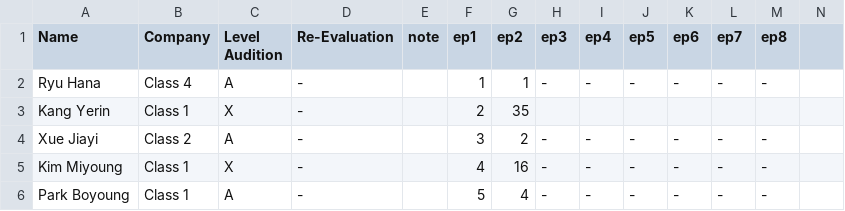
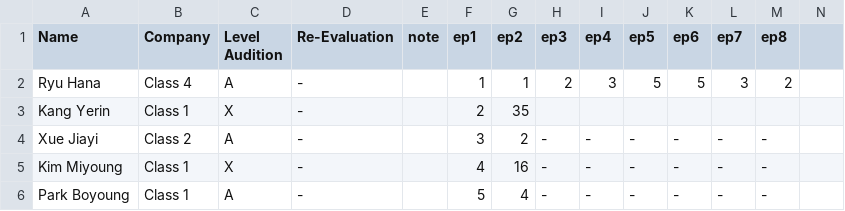
Before and after one commit to Dxvid420/MYIDOLGIRL400, a CSV file: producex101.csv, drawn as a sheet; only a part is shown.

Commit message:
Update producex101.csv

```diff
--- a/producex101.csv
+++ b/producex101.csv
@@ -1,3 +1,3 @@
 Name,Company,Level Audition,Re-Evaluation,note,ep1,ep2,ep3,ep4,ep5,ep6,ep7,ep8
-Ryu Hana,Class 4,A,-,,1,1,-,-,-,-,-,-
+Ryu Hana,Class 4,A,-,,1,1,2,3,5,5,3,2
 Kang Yerin,Class 1,X,-,,2,35
```
